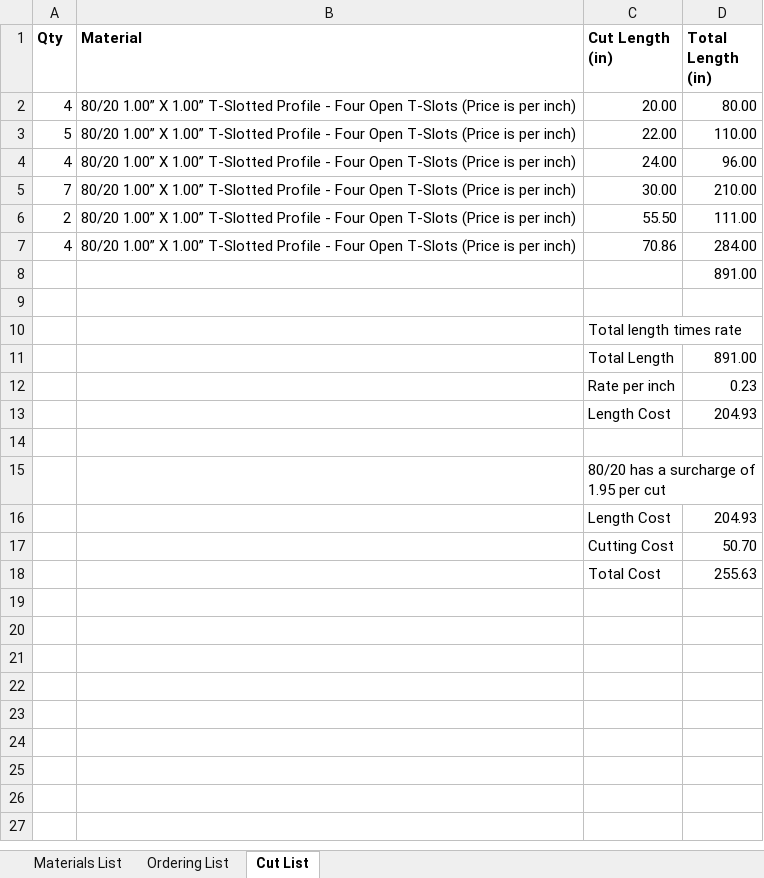
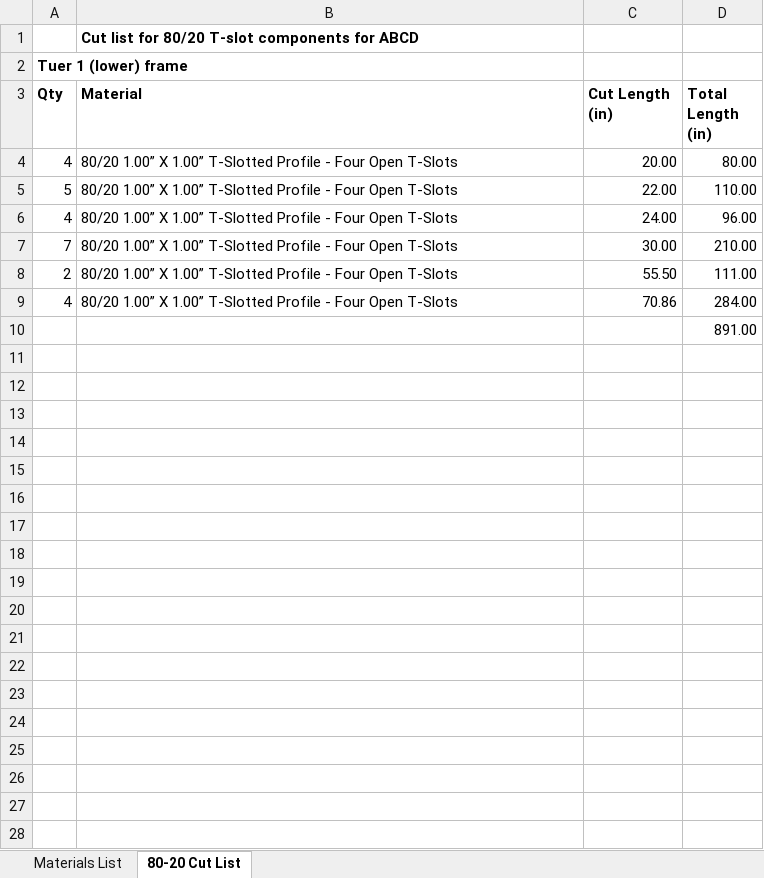
Before and after one commit to Gilroy-Lab/ABCD, an Excel workbook: ABC Parts List.xlsx, sheet 80-20 Cut List, drawn as a sheet; only a part is shown; values as stored, in another font and other column widths than the file's, no borders; charts and pictures not drawn; removed rows and columns are numbered as before the commit, all else as after; the diff covers the shown part only; the diff names each change by its address in the sheet, - before the commit and + after, or states it on an @@ line.

Commit message:
Updated prelim parts list

```diff
--- a/ABC Parts List.xlsx (sheet 80-20 Cut List)
+++ b/ABC Parts List.xlsx (sheet 80-20 Cut List)
-sheet tab: Cut List
+sheet tab: 80-20 Cut List
-sheet tab: Ordering List
+row 1:  | Cut list for 80/20 T-slot components for ABCD
+row 2: Tuer 1 (lower) frame
-B4:B9 (Material): …Open T-Slots (Price is per inch)
+B4:B9 (Material): …Open T-Slots
-row 10:  |  | Total length times rate
-row 11:  |  | Total Length | 891.00
-row 12:  |  | Rate per inch | 0.23
-row 13:  |  | Length Cost | 204.93
-C13 (Cut Length (in)): 80/20 has a surcharge of 1.95 per cut
+C13 (Cut Length (in)): (empty)
-row 14:  |  | Length Cost | 204.93
+row 14: (empty)
-row 15:  |  | Cutting Cost | 50.70
+row 15: (empty)
-row 16:  |  | Total Cost | 255.63
+row 16: (empty)
+row 17: (empty)
+row 18: (empty)
+row 19: (empty)
+row 20: (empty)
+row 21: (empty)
+row 22: (empty)
+row 23: (empty)
+row 24: (empty)
+row 25: (empty)
+row 26: (empty)
+row 27: (empty)
+row 28: (empty)
```
Also changed, not shown: 76 added rows elsewhere in this sheet, sheet Materials List, formulas that keep their value, charts or pictures.
